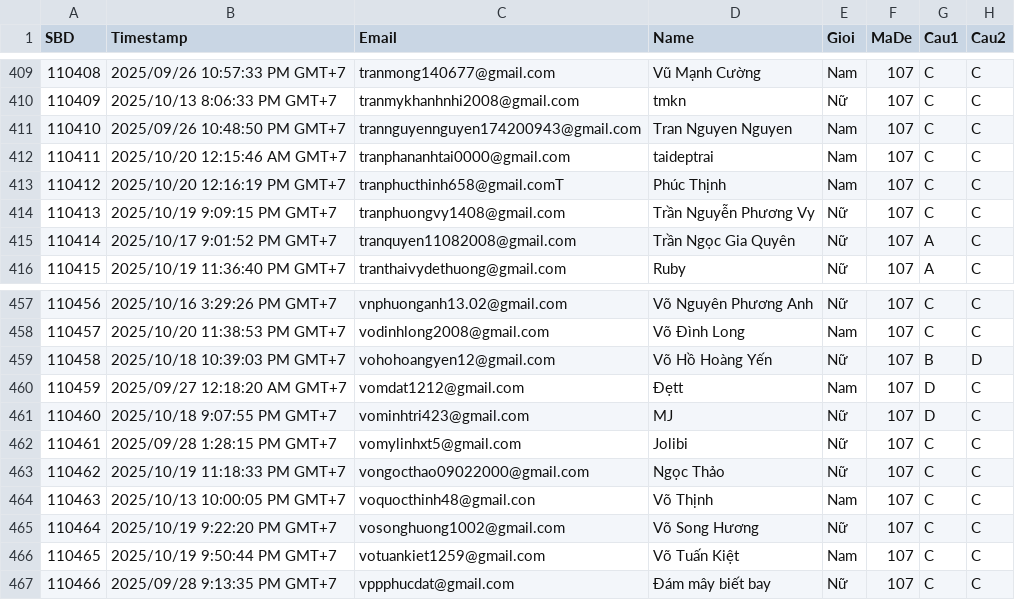
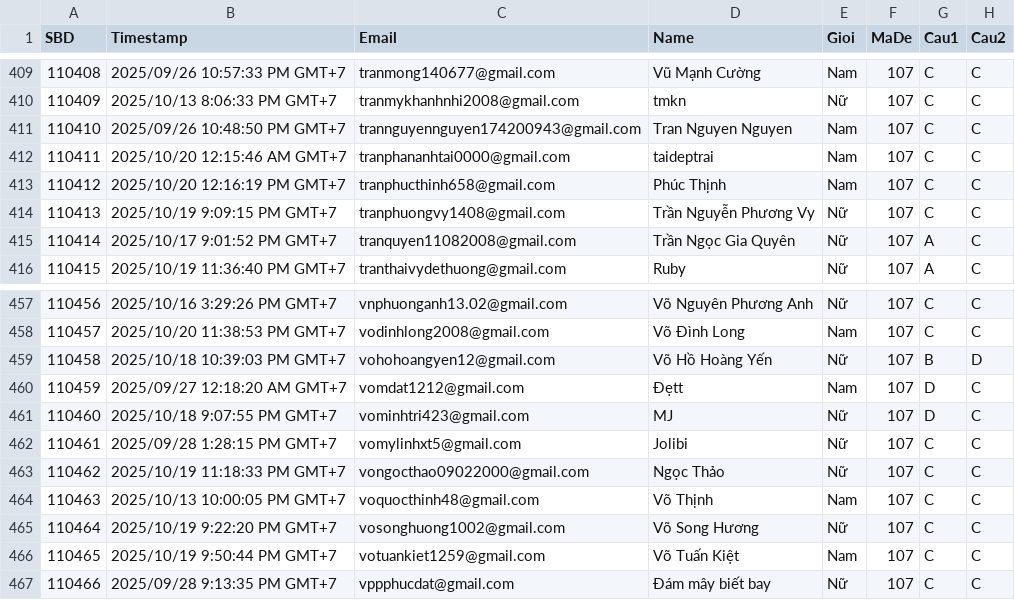
Before and after one commit to DuongThai2712/item-analysis-and-mmle-irt, a CSV file: lan1.csv, drawn as a sheet; only a part is shown, gaps mark what is left out; the diff covers the shown part only; the diff names each change by its address in the sheet, - before the commit and + after, or states it on an @@ line.

```diff
--- a/lan1.csv
+++ b/lan1.csv
-C413 (Email): tranphucthinh658@gmail.comT
+C413 (Email): tranphucthinh658@gmail.com
-C464 (Email): voquocthinh48@gmail.con
+C464 (Email): voquocthinh48@gmail.com
```
Also changed, not shown: 5 edited cells elsewhere in this file, lan2.csv.
